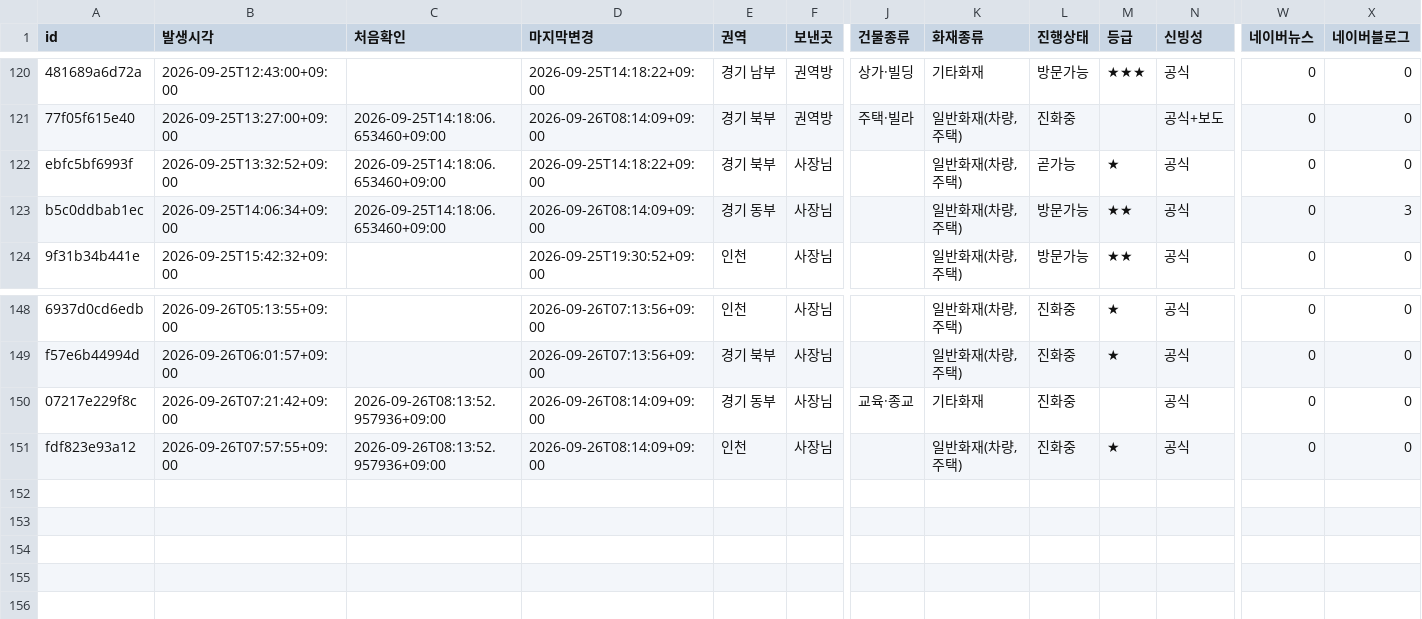
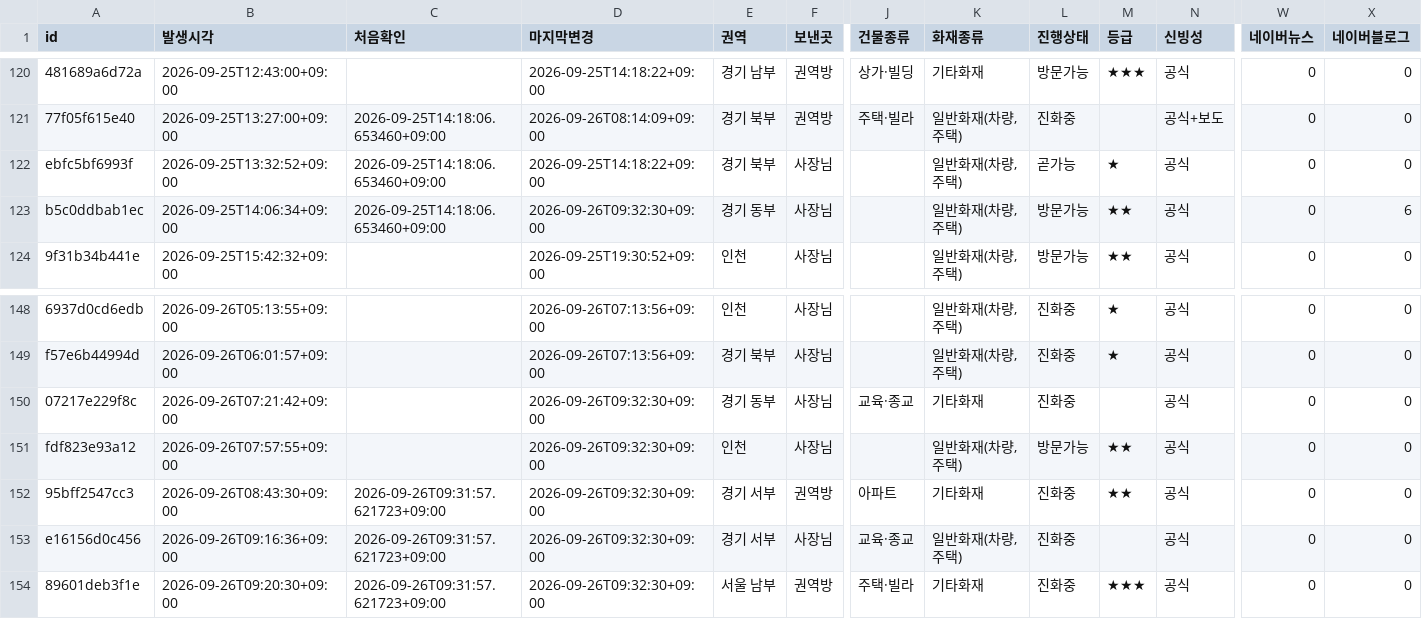
Before and after one commit to cavin3641/fire-watch, a CSV file: db/fires-2026-09.csv, drawn as a sheet; only a part is shown, gaps mark what is left out; rows hold the shown columns only; the diff names each change by its address in the sheet, - before the commit and + after, or states it on an @@ line.

Commit message:
update-fires

```diff
--- a/db/fires-2026-09.csv
+++ b/db/fires-2026-09.csv
-D123 (마지막변경): 2026-09-26T08:14:09+09:00
+D123 (마지막변경): 2026-09-26T09:32:30+09:00
-X123 (네이버블로그): 3
+X123 (네이버블로그): 6
-C150:C151 (처음확인): 2026-09-26T08:13:52.957936+09:00
+C150:C151 (처음확인): (empty)
-D150:D151 (마지막변경): 2026-09-26T08:14:09+09:00
+D150:D151 (마지막변경): 2026-09-26T09:32:30+09:00
-L151 (진행상태): 진화중
+L151 (진행상태): 방문가능
-M151 (등급): ★
+M151 (등급): ★★
+row 152: 95bff2547cc3 | 2026-09-26T08:43:30+09:00 | 2026-09-26T09:31:57.621723+09:00 | 2026-09-26T09:32:30+09:00 | 경기 서부 | 권역방 | 아파트 | 기타화재 | 진화중 | ★★ | 공식 | 0 | 0
+row 153: e16156d0c456 | 2026-09-26T09:16:36+09:00 | 2026-09-26T09:31:57.621723+09:00 | 2026-09-26T09:32:30+09:00 | 경기 서부 | 사장님 | 교육·종교 | 일반화재(차량,주택) | 진화중 |  | 공식 | 0 | 0
+row 154: 89601deb3f1e | 2026-09-26T09:20:30+09:00 | 2026-09-26T09:31:57.621723+09:00 | 2026-09-26T09:32:30+09:00 | 서울 남부 | 권역방 | 주택·빌라 | 기타화재 | 진화중 | ★★★ | 공식 | 0 | 0
```
Also changed, not shown: 1 other file.
